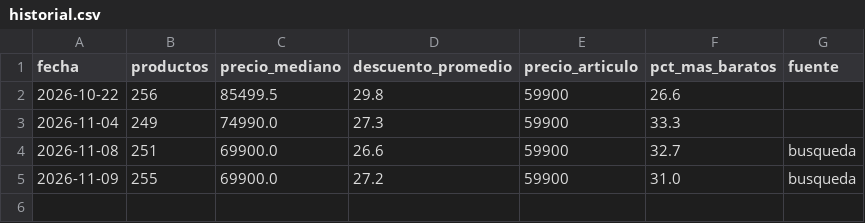
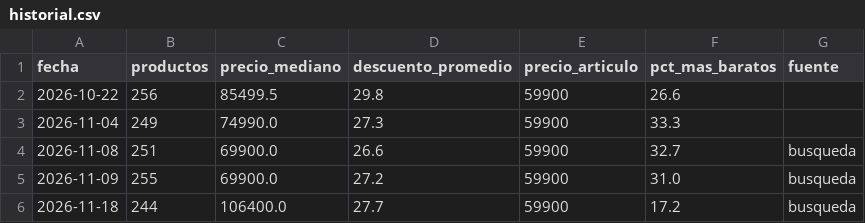
Before and after one commit to Biershoot/monitor-precios-falabella, a CSV file: datos/historial.csv, drawn as a sheet.

```diff
--- a/datos/historial.csv
+++ b/datos/historial.csv
@@ -5 +5,2 @@ fecha,productos,precio_mediano,descuento_promedio,precio_articulo,pct_mas_barato
 2026-11-09,255,69900.0,27.2,59900,31.0,busqueda
+2026-11-18,244,106400.0,27.7,59900,17.2,busqueda
```
Also changed, not shown: datos/catalogo_ultimo.csv, 1 other file.
